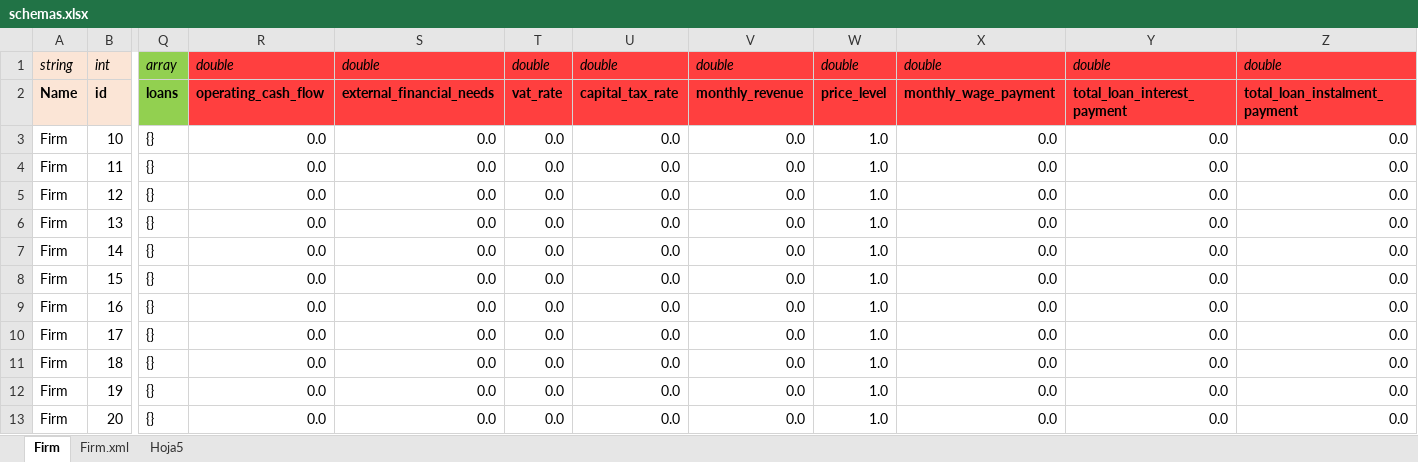
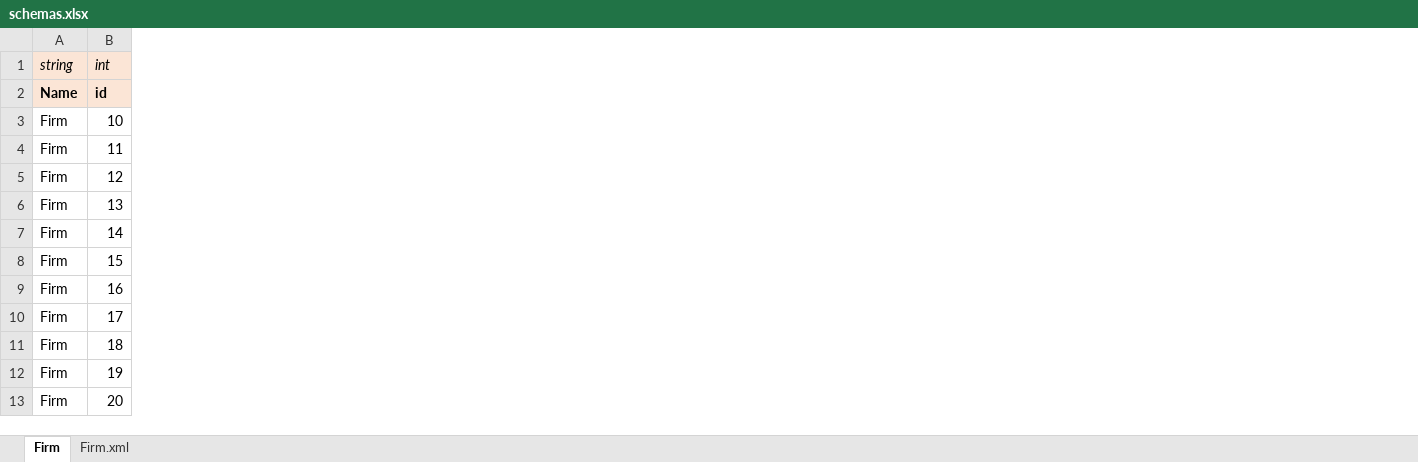
Before and after one commit to PetrovicUJI/MiniACE, an Excel workbook: Initialization/schemas/schemas.xlsx, sheet Firm, drawn as a sheet; only a part is shown, gaps mark what is left out; values as stored, in another font and other column widths than the file's, no borders; the diff covers the shown part only; the diff names each change by its address in the sheet, - before the commit and + after, or states it on an @@ line.

```diff
--- a/Initialization/schemas/schemas.xlsx (sheet Firm)
+++ b/Initialization/schemas/schemas.xlsx (sheet Firm)
-sheet tab: Hoja5
-column Q, rows 1-13: array | loans | {} | {} | {} | {} | {} | {} | {} | {} | {} | {} | {}
-column R, rows 1-13: double | operating_cash_flow | 0.0 | 0.0 | 0.0 | 0.0 | 0.0 | 0.0 | 0.0 | 0.0 | 0.0 | 0.0 | 0.0
-column S, rows 1-13: double | external_financial_needs | 0.0 | 0.0 | 0.0 | 0.0 | 0.0 | 0.0 | 0.0 | 0.0 | 0.0 | 0.0 | 0.0
-column T, rows 1-13: double | vat_rate | 0.0 | 0.0 | 0.0 | 0.0 | 0.0 | 0.0 | 0.0 | 0.0 | 0.0 | 0.0 | 0.0
-column U, rows 1-13: double | capital_tax_rate | 0.0 | 0.0 | 0.0 | 0.0 | 0.0 | 0.0 | 0.0 | 0.0 | 0.0 | 0.0 | 0.0
-column V, rows 1-13: double | monthly_revenue | 0.0 | 0.0 | 0.0 | 0.0 | 0.0 | 0.0 | 0.0 | 0.0 | 0.0 | 0.0 | 0.0
-column W, rows 1-13: double | price_level | 1.0 | 1.0 | 1.0 | 1.0 | 1.0 | 1.0 | 1.0 | 1.0 | 1.0 | 1.0 | 1.0
-column X, rows 1-13: double | monthly_wage_payment | 0.0 | 0.0 | 0.0 | 0.0 | 0.0 | 0.0 | 0.0 | 0.0 | 0.0 | 0.0 | 0.0
-column Y, rows 1-13: double | total_loan_interest_payment | 0.0 | 0.0 | 0.0 | 0.0 | 0.0 | 0.0 | 0.0 | 0.0 | 0.0 | 0.0 | 0.0
-column Z, rows 1-13: double | total_loan_instalment_payment | 0.0 | 0.0 | 0.0 | 0.0 | 0.0 | 0.0 | 0.0 | 0.0 | 0.0 | 0.0 | 0.0
```
Also changed, not shown: 38 removed columns elsewhere in this sheet, sheet Firm.xml, Initialization/schemas/Firm_schema.xlsx, 32 other files.
